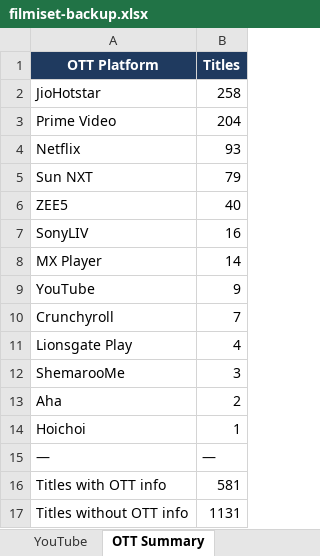
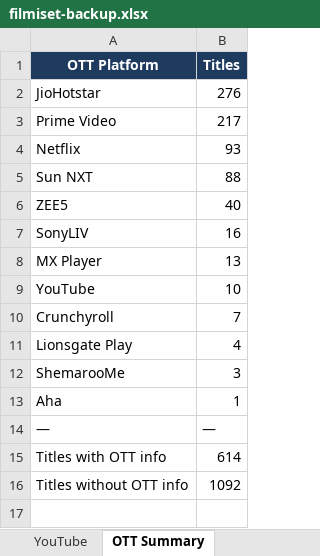
Before and after one commit to devrajai/filmiset, an Excel workbook: data/filmiset-backup.xlsx, sheet OTT Summary, drawn as a sheet; values as stored, in another font and other column widths than the file's, no borders; removed rows and columns are numbered as before the commit, all else as after; the diff names each change by its address in the sheet, - before the commit and + after, or states it on an @@ line.

```diff
--- a/data/filmiset-backup.xlsx (sheet OTT Summary)
+++ b/data/filmiset-backup.xlsx (sheet OTT Summary)
-B2 (Titles): 258
+B2 (Titles): 276
-B3 (Titles): 204
+B3 (Titles): 217
-B5 (Titles): 79
+B5 (Titles): 88
-B8 (Titles): 14
+B8 (Titles): 13
-B9 (Titles): 9
+B9 (Titles): 10
-B13 (Titles): 2
+B13 (Titles): 1
-row 14: Hoichoi | 1
-B15 (Titles): 581
+B15 (Titles): 614
-B16 (Titles): 1131
+B16 (Titles): 1092
```
Also changed, not shown: sheet Catalog, sheet Readme, 52 other files.
